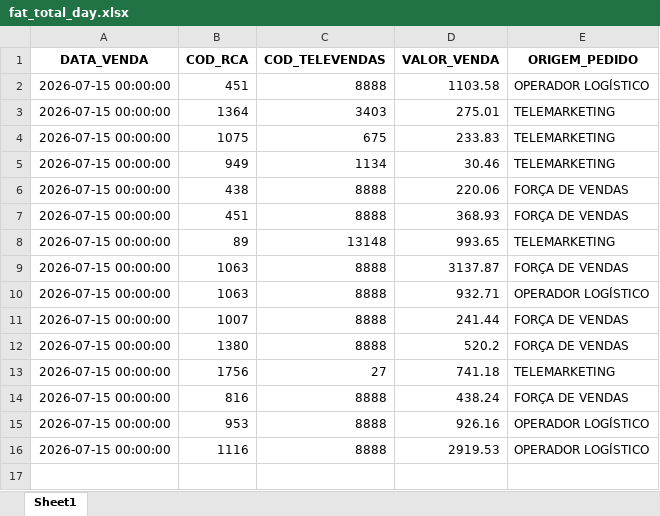
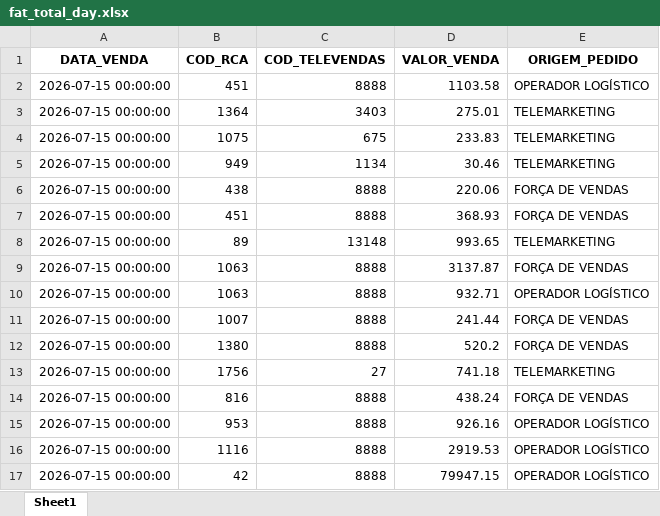
Before and after one commit to RoqueChristian/total_day, an Excel workbook: data/fat_total_day.xlsx, sheet Sheet1, drawn as a sheet; values as stored, in another font and other column widths than the file's, no borders; the diff names each change by its address in the sheet, - before the commit and + after, or states it on an @@ line.

Commit message:
chore(data): batch update intraday vendas - 09:30:12

```diff
--- a/data/fat_total_day.xlsx (sheet Sheet1)
+++ b/data/fat_total_day.xlsx (sheet Sheet1)
+row 17: 2026-07-15 00:00:00 | 42 | 8888 | 79947.15 | OPERADOR LOGÍSTICO
```
